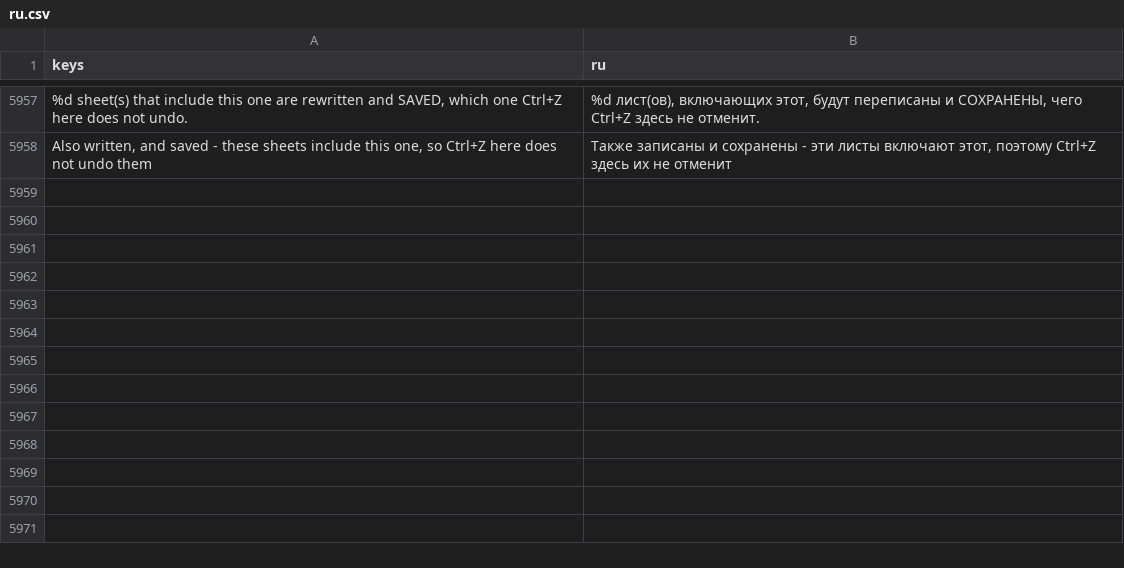
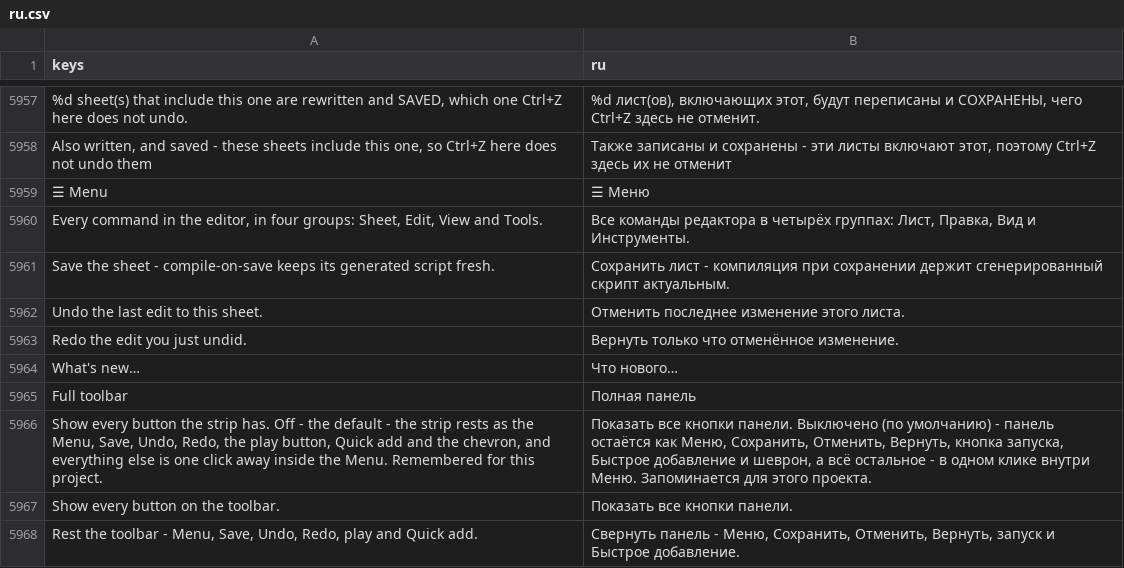
Before and after one commit to SalmanShhh/Godot-EventSheet-Visual-Scripting, a CSV file: addons/eventsheet/translations/ru.csv, drawn as a sheet; only a part is shown, gaps mark what is left out; the diff names each change by its address in the sheet, - before the commit and + after, or states it on an @@ line.

Commit message:
feat(editor): the toolbar rests - one Menu, three icons, and a chevron
The strip fronted twenty-one interactive controls over a hundred-odd
commands, which is a menu bar wearing a toolbar's clothes: everything one
click away and nothing findable. At rest it is now seven controls in one row
that never wraps - one cascading Menu, the Save / Undo / Redo icons, the play
button's slot, the Quick add field, and a chevron.

Nothing was removed. Sheet, Edit, View and Tools left the strip and became
cascading submenus of one Menu button - the very same PopupMenus, re-parented
under it, so every item id, handler and rebuild-on-open submenu (Language,
Arrange by, Saved Views, Workspaces, Export) works untouched. Settings
retired: its one item, Words..., moved into Tools beside Keyboard Shortcuts.
The Manual and What's new sit at the Menu's foot.

Undo and Redo are the pass's one addition - two icons over the dock's own
undo funnel, greying out with the history the way Godot's own toolbars do.
Save joins them as an icon; all three print their key from the one shortcut
table, so a rebind shows through with no edit.

The chevron and View > Full toolbar are one choice shown twice, remembered
per project through the same editor-settings metadata seam (with the non-null
sentinel the two shipped reads use). Rest is the default everywhere.

Simple Mode stopped touching the strip: the Add Code button no longer hides,
and its pill left the strip for View > Simple Mode and the Welcome window.
Every other Simple Mode power is exactly where it was.

Pinned by tests/resting_toolbar_test.gd - the resting names in order, the
counts inside the cascade, the measured resting width under the narrowest
canvas the suite draws a sheet into (494 px against 520), the history icons,
the keys read off the table, and Simple Mode leaving the strip alone.

```diff
--- a/addons/eventsheet/translations/ru.csv
+++ b/addons/eventsheet/translations/ru.csv
+row 5959: ☰ Menu | ☰ Меню
+row 5960: Every command in the editor, in four groups: Sheet, Edit, View and Tools. | Все команды редактора в четырёх группах: Лист, Правка, Вид и Инструменты.
+row 5961: Save the sheet - compile-on-save keeps its generated script fresh. | Сохранить лист - компиляция при сохранении держит сгенерированный скрипт актуальным.
+row 5962: Undo the last edit to this sheet. | Отменить последнее изменение этого листа.
+row 5963: Redo the edit you just undid. | Вернуть только что отменённое изменение.
+row 5964: What's new… | Что нового…
+row 5965: Full toolbar | Полная панель
+row 5966: Show every button the strip has. Off - the default - the strip rests as the Menu, Save, Undo, Redo, the play button, Quick add and the chevron, and everything else is one click away inside the Menu. Remembered for this project. | Показать все кнопки панели. Выключено (по умолчанию) - панель остаётся как Меню, Сохранить, Отменить, Вернуть, кнопка запуска, Быстрое добавление и шеврон, а всё остальное - в одном клике внутри Меню. Запоминается для этого проекта.
+row 5967: Show every button on the toolbar. | Показать все кнопки панели.
+row 5968: Rest the toolbar - Menu, Save, Undo, Redo, play and Quick add. | Свернуть панель - Меню, Сохранить, Отменить, Вернуть, запуск и Быстрое добавление.
```
Also changed, not shown: addons/eventsheet/translations/de.csv, addons/eventsheet/translations/es.csv, 19 other files.
